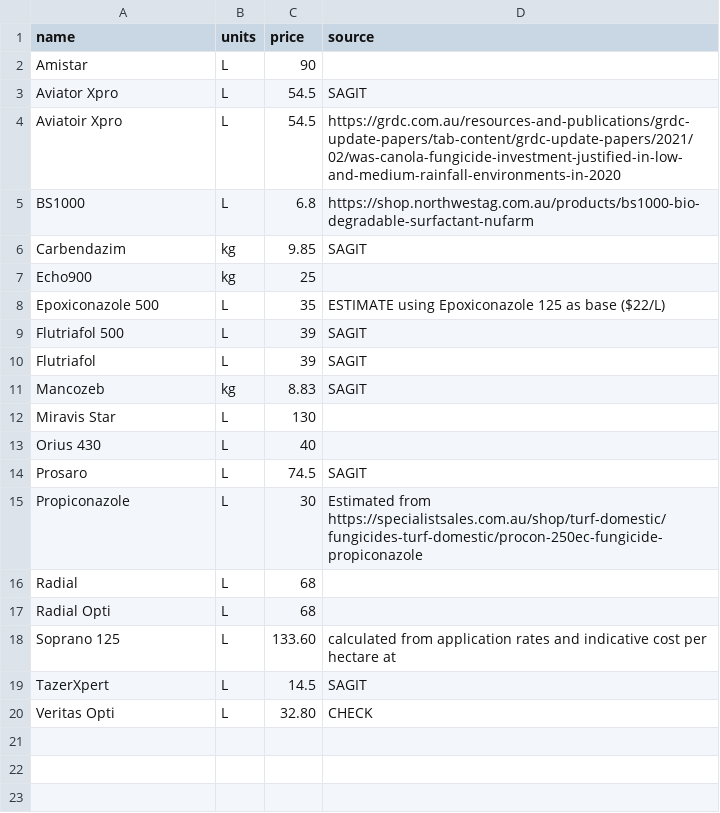
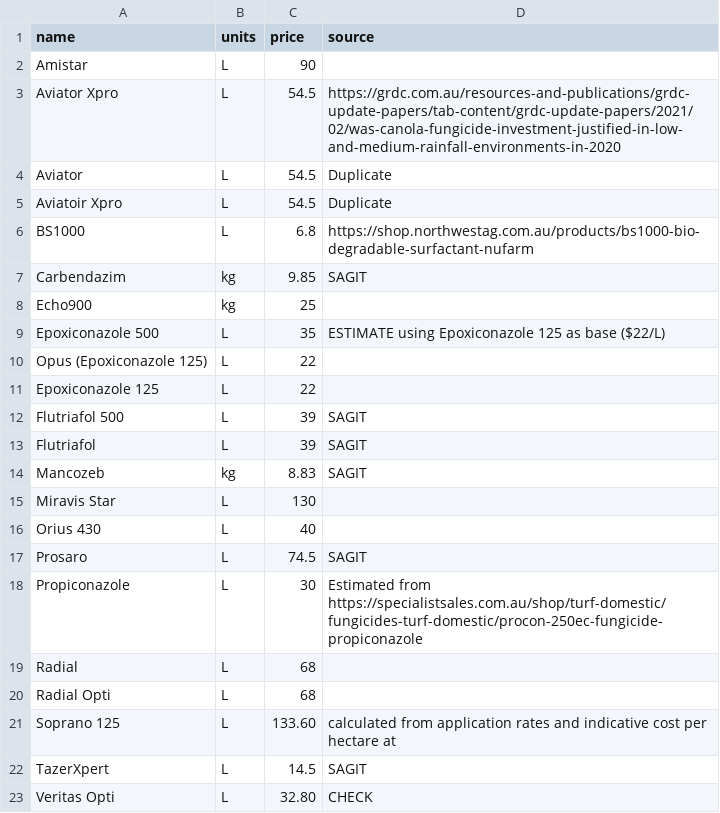
Before and after one commit to daniel-gregg/grdc-sgr-trials, a CSV file: data/reference_data/FungProductData.csv, drawn as a sheet.

```diff
--- a/data/reference_data/FungProductData.csv
+++ b/data/reference_data/FungProductData.csv
@@ -2,4 +2,5 @@ name,units,price,source
 Amistar,L,90,
-Aviator Xpro,L,54.5,SAGIT
-Aviatoir Xpro, L, 54.5, https://grdc.com.au/resources-and-publications/grdc-update-papers/tab-content/grdc-update-papers/2021/02/was-canola-fungicide-investment-justified-in-low-and-medium-rainfall-environments-in-2020
+Aviator Xpro,L,54.5, https://grdc.com.au/resources-and-publications/grdc-update-papers/tab-content/grdc-update-papers/2021/02/was-canola-fungicide-investment-justified-in-low-and-medium-rainfall-environments-in-2020
+Aviator,L,54.5, Duplicate
+Aviatoir Xpro, L, 54.5, Duplicate
 BS1000, L, 6.8, https://shop.northwestag.com.au/products/bs1000-bio-degradable-surfactant-nufarm
@@ -8,2 +9,4 @@ Echo900,kg,25,
 Epoxiconazole 500, L, 35, ESTIMATE using Epoxiconazole 125 as base ($22/L)
+Opus (Epoxiconazole 125), L, 22,
+Epoxiconazole 125, L, 22,
 Flutriafol 500,L,39,SAGIT
```
Also changed, not shown: data/reference_data/FertProductData.csv, data/reference_data/HerbProductData.csv, 33 other files.
